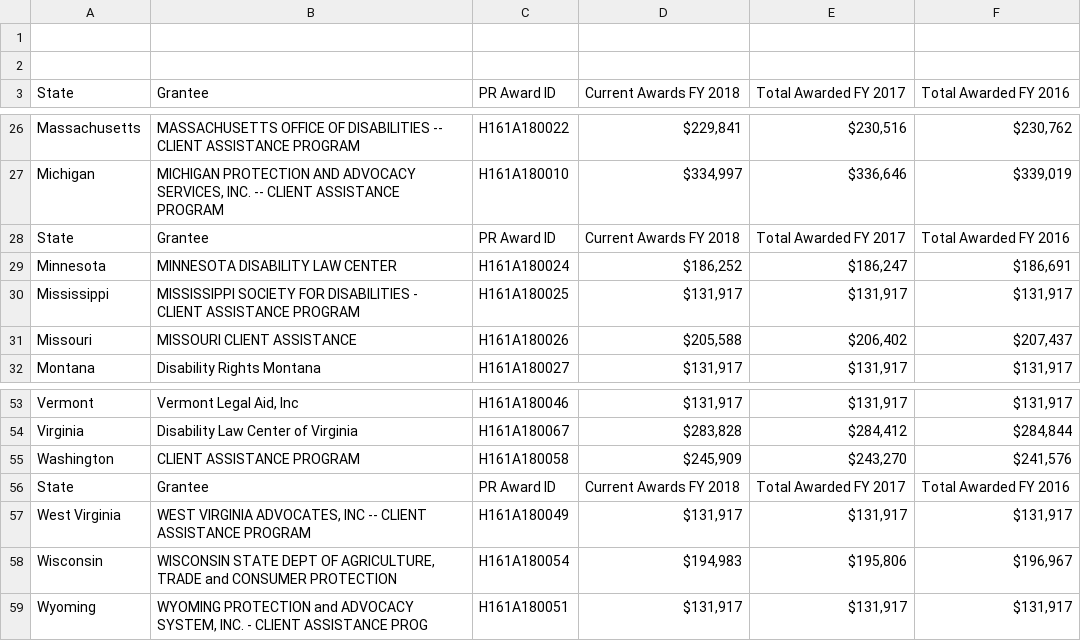
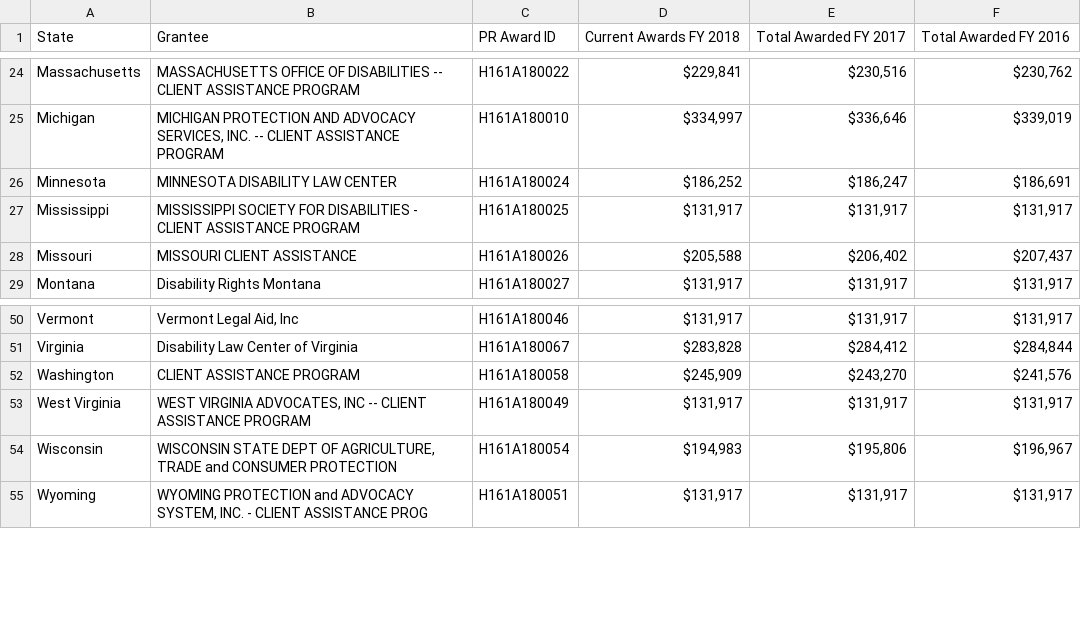
Before and after one commit to bmaxwell99/CAP_Appropriations, a CSV file: CAP_3_years.csv, drawn as a sheet; only a part is shown, gaps mark what is left out; the diff names each change by its address in the sheet, - before the commit and + after, or states it on an @@ line.

Commit message:
finished cleaning and joining the data

```diff
--- a/CAP_3_years.csv
+++ b/CAP_3_years.csv
-row 1: (empty)
-row 2: (empty)
-row 28: State | Grantee | PR Award ID | Current Awards FY 2018 | Total Awarded FY 2017 | Total Awarded FY 2016
-row 56: State | Grantee | PR Award ID | Current Awards FY 2018 | Total Awarded FY 2017 | Total Awarded FY 2016
```
Also changed, not shown: 11 other files.
